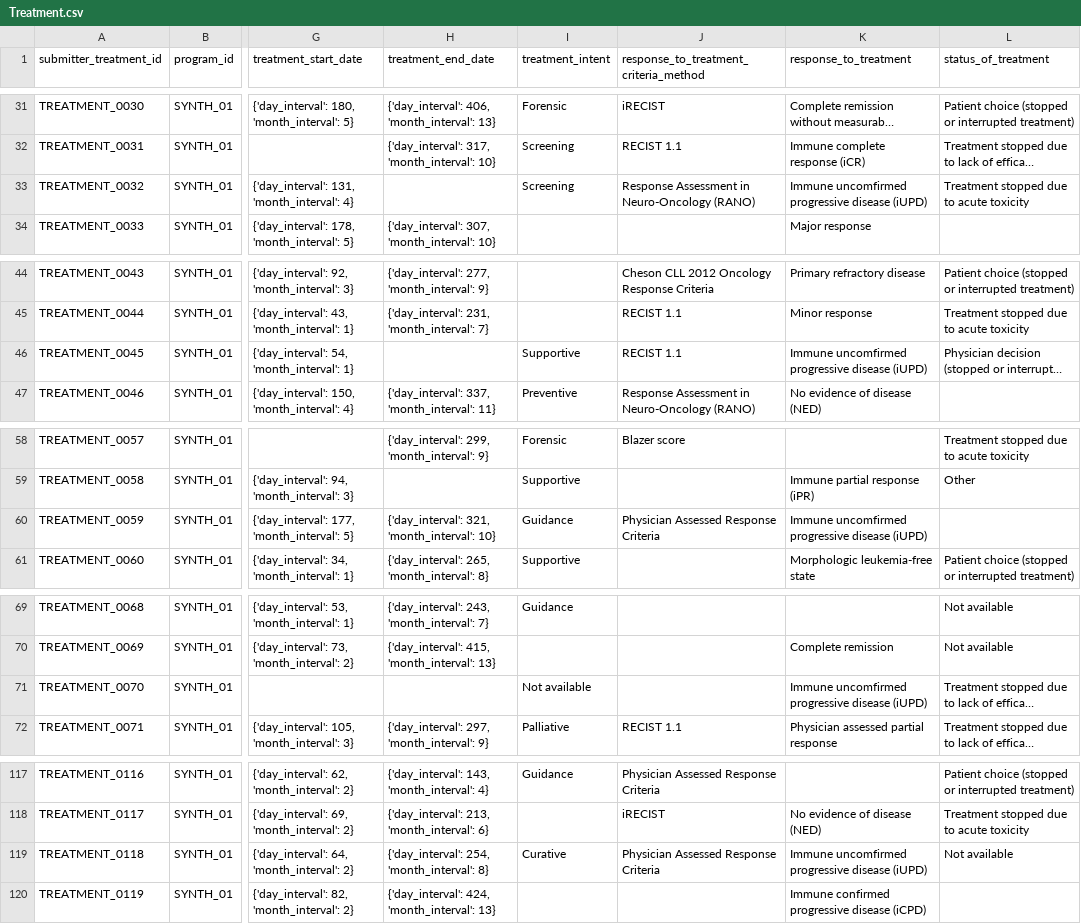
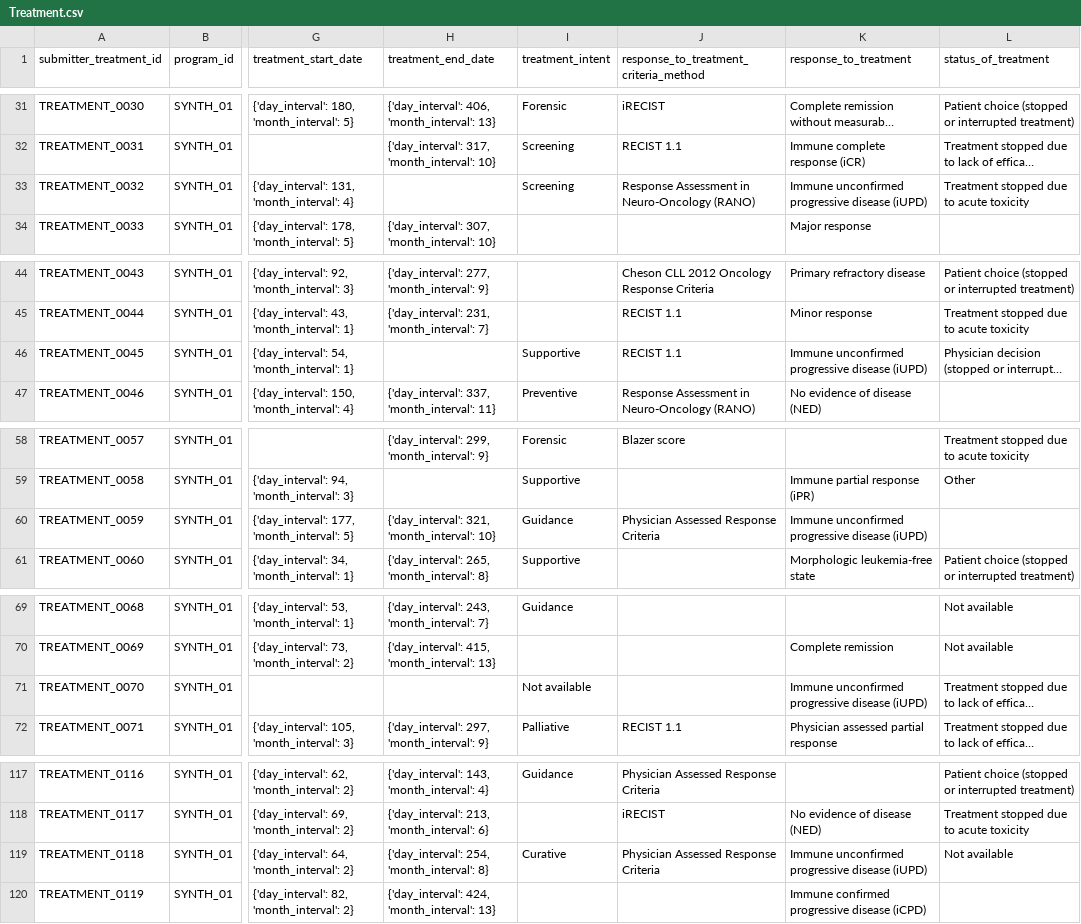
Before and after one commit to CanDIG/mohccn-synthetic-data, a CSV file: medium_dataset_csv/raw_data/Treatment.csv, drawn as a sheet; only a part is shown, gaps mark what is left out; long unchanged cells end in …; the diff covers the shown part only; the diff names each change by its address in the sheet, - before the commit and + after, or states it on an @@ line.

Commit message:
Update Treatment.csv typos

```diff
--- a/medium_dataset_csv/raw_data/Treatment.csv
+++ b/medium_dataset_csv/raw_data/Treatment.csv
-K33 (response_to_treatment): Immune uncomfirmed progressive disease (iUPD)
+K33 (response_to_treatment): Immune unconfirmed progressive disease (iUPD)
-K46 (response_to_treatment): Immune uncomfirmed progressive disease (iUPD)
+K46 (response_to_treatment): Immune unconfirmed progressive disease (iUPD)
-K60 (response_to_treatment): Immune uncomfirmed progressive disease (iUPD)
+K60 (response_to_treatment): Immune unconfirmed progressive disease (iUPD)
-K71 (response_to_treatment): Immune uncomfirmed progressive disease (iUPD)
+K71 (response_to_treatment): Immune unconfirmed progressive disease (iUPD)
-K119 (response_to_treatment): Immune uncomfirmed progressive disease (iUPD)
+K119 (response_to_treatment): Immune unconfirmed progressive disease (iUPD)
```
Also changed, not shown: 43 edited cells elsewhere in this file.
